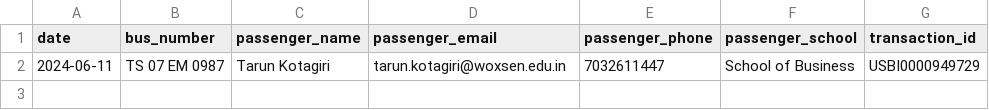
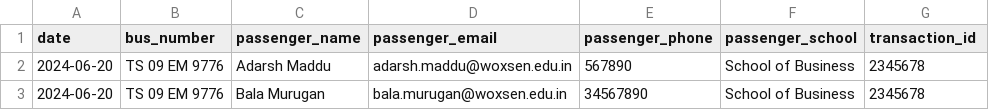
Before and after one commit to thelastdemon1337/Bus-booking-woxsen, a CSV file: data.csv, drawn as a sheet; removed rows and columns are numbered as before the commit, all else as after; the diff names each change by its address in the sheet, - before the commit and + after, or states it on an @@ line.

```diff
--- a/data.csv
+++ b/data.csv
-row 2: 2024-06-11 | TS 07 EM 0987 | Tarun Kotagiri | tarun.kotagiri@woxsen.edu.in | 7032611447 | School of Business | USBI0000949729
+row 2: 2024-06-20 | TS 09 EM 9776 | Adarsh Maddu | adarsh.maddu@woxsen.edu.in | 567890 | School of Business | 2345678
+row 3: 2024-06-20 | TS 09 EM 9776 | Bala Murugan | bala.murugan@woxsen.edu.in | 34567890 | School of Business | 2345678
```
Also changed, not shown: 12 other files.
